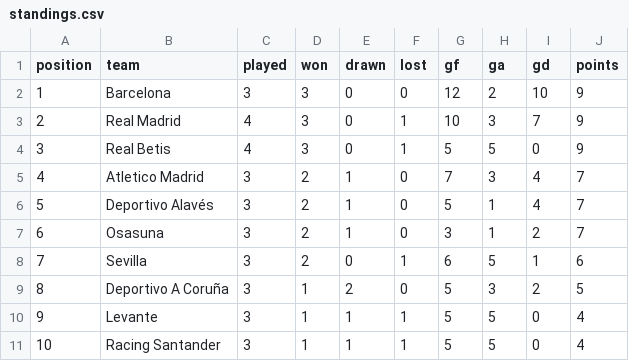
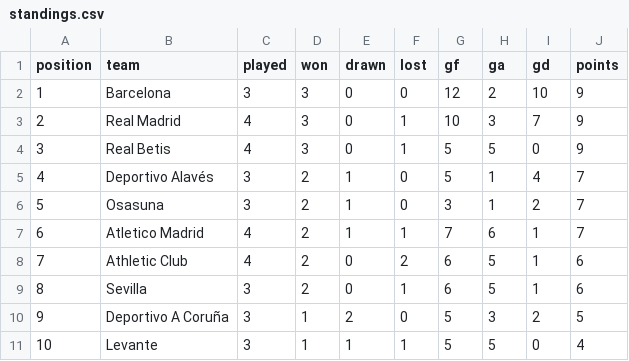
Before and after one commit to RShiri/XLALIGA, a CSV file: laliga_dashboard/database/standings.csv, drawn as a sheet; only a part is shown; the diff covers the shown part only.

```diff
--- a/laliga_dashboard/database/standings.csv
+++ b/laliga_dashboard/database/standings.csv
@@ -4,8 +4,8 @@ position,team,played,won,drawn,lost,gf,ga,gd,points
 3,Real Betis,4,3,0,1,5,5,0,9
-4,Atletico Madrid,3,2,1,0,7,3,4,7
-5,Deportivo Alavés,3,2,1,0,5,1,4,7
-6,Osasuna,3,2,1,0,3,1,2,7
-7,Sevilla,3,2,0,1,6,5,1,6
-8,Deportivo A Coruña,3,1,2,0,5,3,2,5
-9,Levante,3,1,1,1,5,5,0,4
-10,Racing Santander,3,1,1,1,5,5,0,4
+4,Deportivo Alavés,3,2,1,0,5,1,4,7
+5,Osasuna,3,2,1,0,3,1,2,7
+6,Atletico Madrid,4,2,1,1,7,6,1,7
+7,Athletic Club,4,2,0,2,6,5,1,6
+8,Sevilla,3,2,0,1,6,5,1,6
+9,Deportivo A Coruña,3,1,2,0,5,3,2,5
+10,Levante,3,1,1,1,5,5,0,4
```
Also changed, not shown: 17 edited cells elsewhere in this file, laliga_dashboard/database/results.csv, laliga_dashboard/database/team_match_stats.csv, 16 other files.
